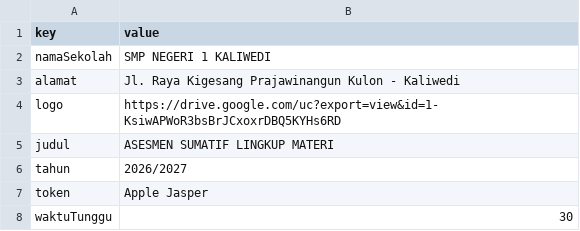
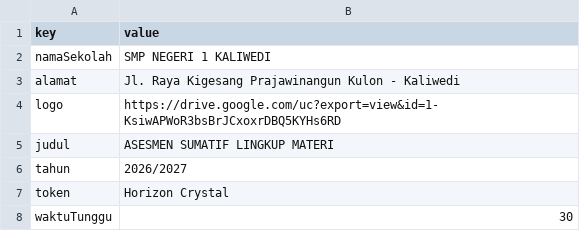
Before and after one commit to SMPN1KALIWEDI/ujian-smpn1kaliwedi, a CSV file: data/sekolah.csv, drawn as a sheet.

Commit message:
Update data/sekolah.csv - 2026-08-31T09:50:41.199Z

```diff
--- a/data/sekolah.csv
+++ b/data/sekolah.csv
@@ -6,3 +6,3 @@ judul,ASESMEN SUMATIF LINGKUP MATERI
 tahun,2026/2027
-token,Apple Jasper
+token,Horizon Crystal
 waktuTunggu,30
```
